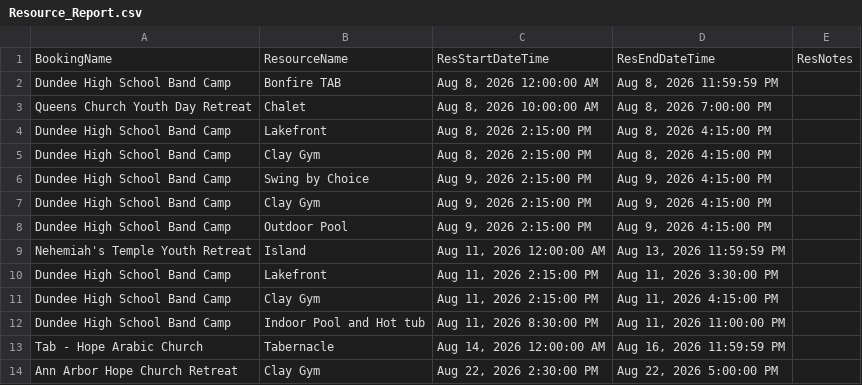
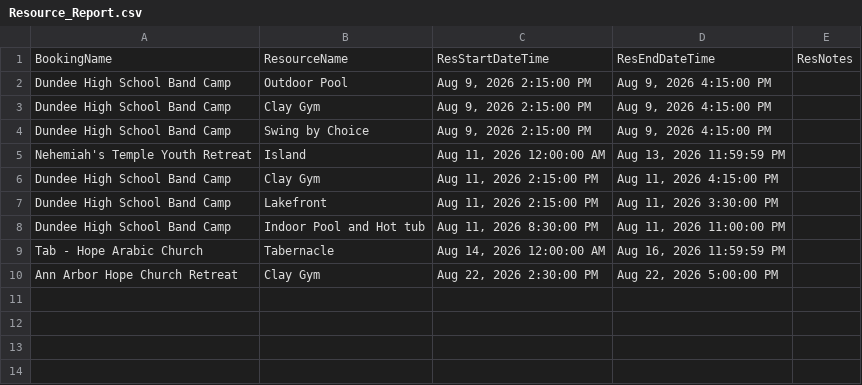
Before and after one commit to solomon123james-cmd/fhl-dashboard-data, a CSV file: data/Resource_Report.csv, drawn as a sheet.

Commit message:
sync: update data/Resource_Report.csv

```diff
--- a/data/Resource_Report.csv
+++ b/data/Resource_Report.csv
@@ -1,12 +1,8 @@
 BookingName,ResourceName,ResStartDateTime,ResEndDateTime,ResNotes
-Dundee High School Band Camp ,Bonfire TAB,"Aug 8, 2026 12:00:00 AM","Aug 8, 2026 11:59:59 PM",
-Queens Church Youth Day Retreat,Chalet,"Aug 8, 2026 10:00:00 AM","Aug 8, 2026 7:00:00 PM",
-Dundee High School Band Camp ,Lakefront ,"Aug 8, 2026 2:15:00 PM","Aug 8, 2026 4:15:00 PM",
-Dundee High School Band Camp ,Clay Gym,"Aug 8, 2026 2:15:00 PM","Aug 8, 2026 4:15:00 PM",
+Dundee High School Band Camp ,Outdoor Pool,"Aug 9, 2026 2:15:00 PM","Aug 9, 2026 4:15:00 PM",
+Dundee High School Band Camp ,Clay Gym,"Aug 9, 2026 2:15:00 PM","Aug 9, 2026 4:15:00 PM",
 Dundee High School Band Camp ,Swing by Choice,"Aug 9, 2026 2:15:00 PM","Aug 9, 2026 4:15:00 PM",
-Dundee High School Band Camp ,Clay Gym,"Aug 9, 2026 2:15:00 PM","Aug 9, 2026 4:15:00 PM",
-Dundee High School Band Camp ,Outdoor Pool,"Aug 9, 2026 2:15:00 PM","Aug 9, 2026 4:15:00 PM",
 Nehemiah's Temple Youth Retreat,Island,"Aug 11, 2026 12:00:00 AM","Aug 13, 2026 11:59:59 PM",
+Dundee High School Band Camp ,Clay Gym,"Aug 11, 2026 2:15:00 PM","Aug 11, 2026 4:15:00 PM",
 Dundee High School Band Camp ,Lakefront ,"Aug 11, 2026 2:15:00 PM","Aug 11, 2026 3:30:00 PM",
-Dundee High School Band Camp ,Clay Gym,"Aug 11, 2026 2:15:00 PM","Aug 11, 2026 4:15:00 PM",
 Dundee High School Band Camp ,Indoor Pool and Hot tub,"Aug 11, 2026 8:30:00 PM","Aug 11, 2026 11:00:00 PM",
```
